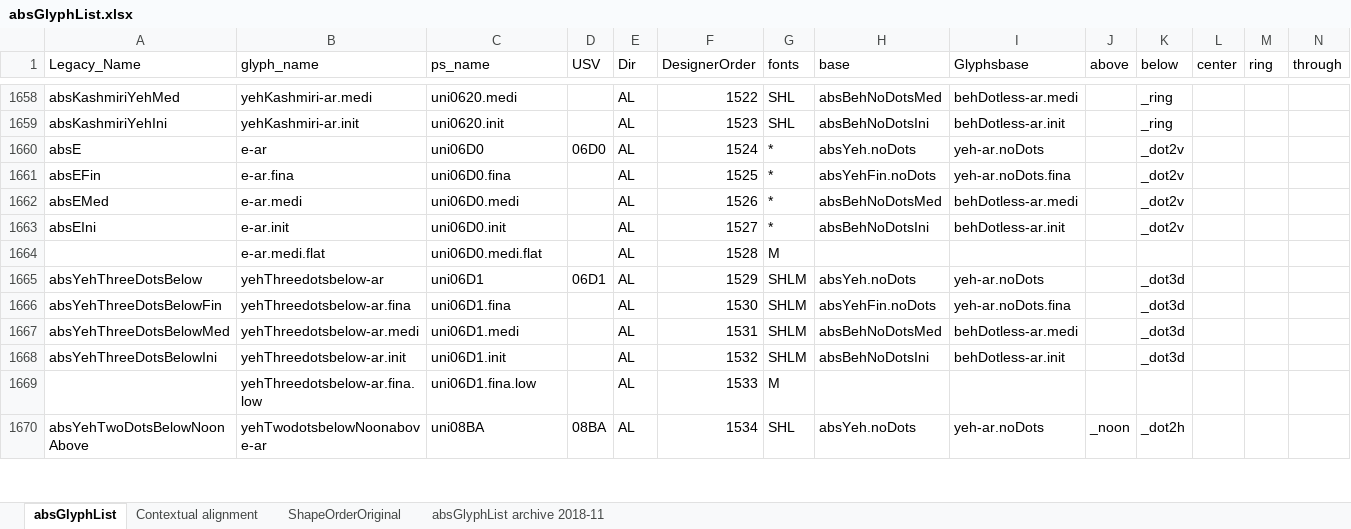
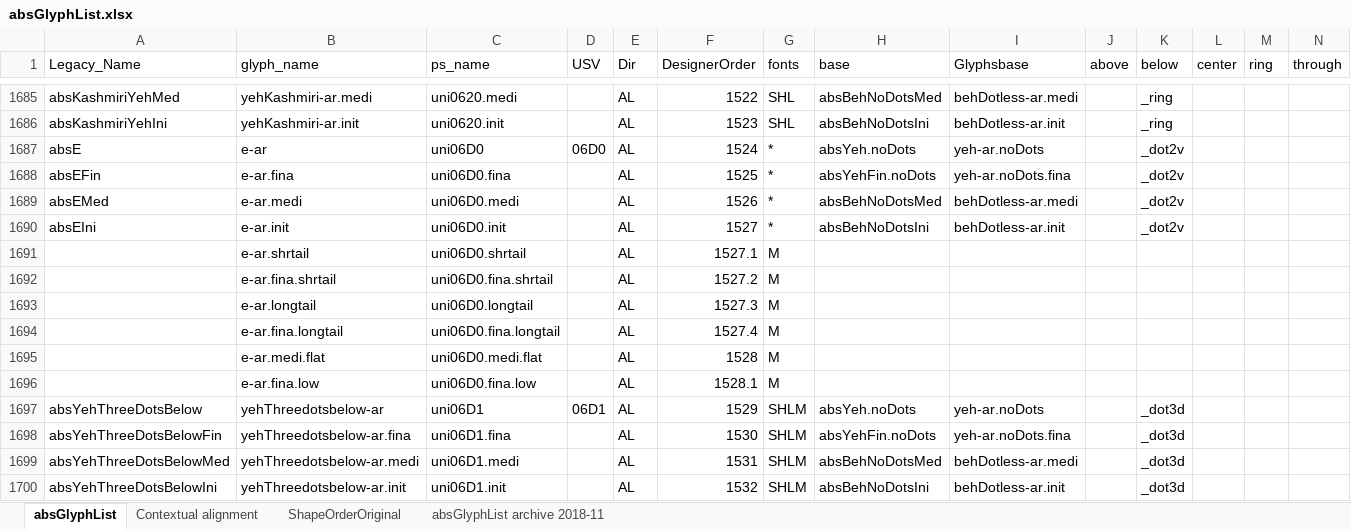
Before and after one commit to silnrsi/font-arab-tools, an Excel workbook: absGlyphList/absGlyphList.xlsx, sheet absGlyphList, drawn as a sheet; only a part is shown, gaps mark what is left out; the shorter side is filled out with more unchanged rows; values as stored, in another font and other column widths than the file's, no cell formats; charts and pictures not drawn; rows hold the shown columns only; the diff covers the shown part only; the diff names each change by its address in the sheet, - before the commit and + after, or states it on an @@ line.

Commit message:
Add glyphs needed to make Alkalami swashes, etc more consistent.

```diff
--- a/absGlyphList/absGlyphList.xlsx (sheet absGlyphList)
+++ b/absGlyphList/absGlyphList.xlsx (sheet absGlyphList)
+row 1691:  | e-ar.shrtail | uni06D0.shrtail |  | AL | 1527.1 | M
+row 1692:  | e-ar.fina.shrtail | uni06D0.fina.shrtail |  | AL | 1527.2 | M
+row 1693:  | e-ar.longtail | uni06D0.longtail |  | AL | 1527.3 | M
+row 1694:  | e-ar.fina.longtail | uni06D0.fina.longtail |  | AL | 1527.4 | M
+row 1696:  | e-ar.fina.low | uni06D0.fina.low |  | AL | 1528.1 | M
```
Also changed, not shown: 35 added rows, 3 removed rows and 9 edited cells elsewhere in this sheet, cell formats, 1 other file.
